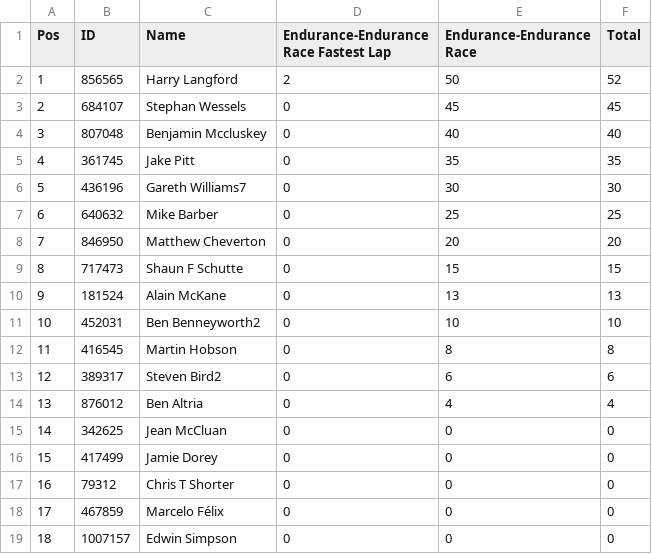
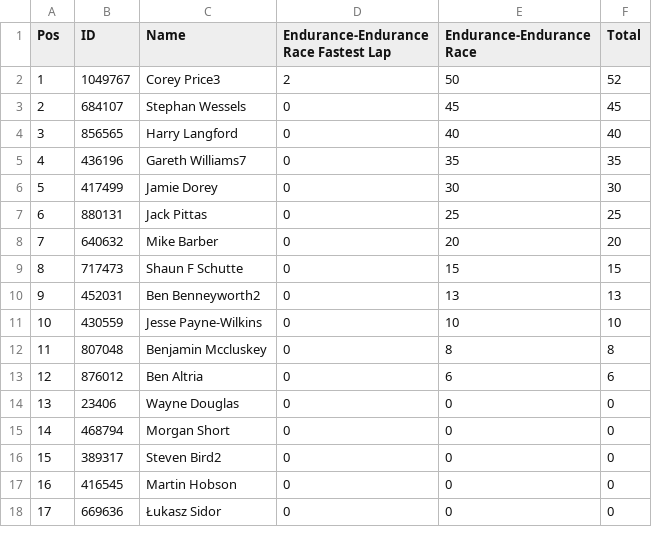
Before and after one commit to pangtuwi/iraceresults, a CSV file: results/Gold_10.csv, drawn as a sheet; only a part is shown; removed rows and columns are numbered as before the commit, all else as after; the diff covers the shown part only; the diff names each change by its address in the sheet, - before the commit and + after, or states it on an @@ line.

```diff
--- a/results/Gold_10.csv
+++ b/results/Gold_10.csv
-B2 (ID): 856565
+B2 (ID): 1049767
-C2 (Name): Harry Langford
+C2 (Name): Corey Price3
-B4 (ID): 807048
+B4 (ID): 856565
-C4 (Name): Benjamin Mccluskey
+C4 (Name): Harry Langford
-row 5: 4 | 361745 | Jake Pitt | 0 | 35 | 35
@@ column A (Pos) renumbered from row 5 down @@
-E5 (Endurance-Endurance Race): 30
+E5 (Endurance-Endurance Race): 35
-F5 (Total): 30
+F5 (Total): 35
+row 6: 5 | 417499 | Jamie Dorey | 0 | 30 | 30
+row 7: 6 | 880131 | Jack Pittas | 0 | 25 | 25
-E8 (Endurance-Endurance Race): 25
+E8 (Endurance-Endurance Race): 20
-F8 (Total): 25
+F8 (Total): 20
-row 8: 7 | 846950 | Matthew Cheverton | 0 | 20 | 20
-row 10: 9 | 181524 | Alain McKane | 0 | 13 | 13
-E10 (Endurance-Endurance Race): 10
+E10 (Endurance-Endurance Race): 13
-F10 (Total): 10
+F10 (Total): 13
+row 11: 10 | 430559 | Jesse Payne-Wilkins | 0 | 10 | 10
-B12 (ID): 416545
+B12 (ID): 807048
-C12 (Name): Martin Hobson
+C12 (Name): Benjamin Mccluskey
-row 13: 12 | 389317 | Steven Bird2 | 0 | 6 | 6
-E13 (Endurance-Endurance Race): 4
+E13 (Endurance-Endurance Race): 6
-F13 (Total): 4
+F13 (Total): 6
-B14 (ID): 342625
+B14 (ID): 23406
-C14 (Name): Jean McCluan
+C14 (Name): Wayne Douglas
-B15 (ID): 417499
+B15 (ID): 468794
-C15 (Name): Jamie Dorey
+C15 (Name): Morgan Short
-B16 (ID): 79312
+B16 (ID): 389317
-C16 (Name): Chris T Shorter
+C16 (Name): Steven Bird2
-B17 (ID): 467859
+B17 (ID): 416545
-C17 (Name): Marcelo Félix
+C17 (Name): Martin Hobson
-B18 (ID): 1007157
+B18 (ID): 669636
-C18 (Name): Edwin Simpson
+C18 (Name): Łukasz Sidor
```
Also changed, not shown: 4 added rows elsewhere in this file, results/Gold_9.csv, results/Silver_1.csv, 48 other files.
